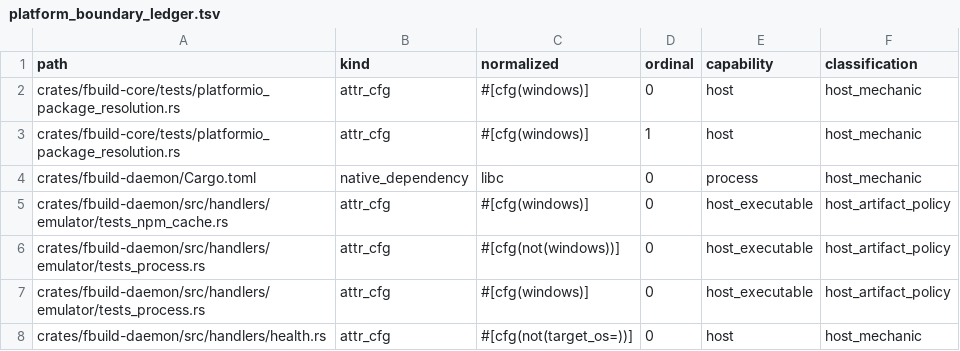
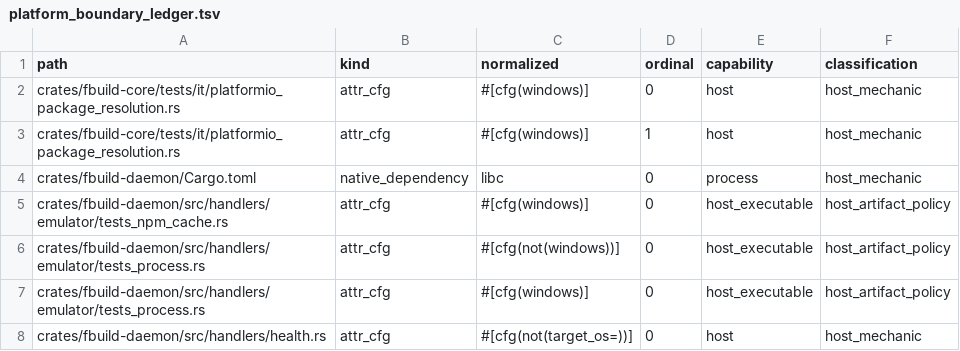
Before and after one commit to FastLED/fbuild, a TSV file: ci/platform_boundary_ledger.tsv, drawn as a sheet; only a part is shown.

Commit message:
perf(test): one integration-test binary each for core, cli, packages, library-select
14 top-level tests/*.rs files become modules of tests/it/main.rs in their
crates (FastLED/fbuild#1577, zackees/ci.yml RUST-005). Test counts are
unchanged (the one gap in fbuild-core is a #[cfg(windows)] test).
Dylint allowlists, boundary ledgers and --test references follow the
move. Workspace test binaries 47 -> 37.

Local cargo test --no-run for the four crates after a clean, alternating
runs: 18.3-20.2s vs 20.9-21.4s before.

```diff
--- a/ci/platform_boundary_ledger.tsv
+++ b/ci/platform_boundary_ledger.tsv
@@ -1,4 +1,4 @@
 path	kind	normalized	ordinal	capability	classification
-crates/fbuild-core/tests/platformio_package_resolution.rs	attr_cfg	#[cfg(windows)]	0	host	host_mechanic
-crates/fbuild-core/tests/platformio_package_resolution.rs	attr_cfg	#[cfg(windows)]	1	host	host_mechanic
+crates/fbuild-core/tests/it/platformio_package_resolution.rs	attr_cfg	#[cfg(windows)]	0	host	host_mechanic
+crates/fbuild-core/tests/it/platformio_package_resolution.rs	attr_cfg	#[cfg(windows)]	1	host	host_mechanic
 crates/fbuild-daemon/Cargo.toml	native_dependency	libc	0	process	host_mechanic
```
Also changed, not shown: ci/platform_boundary_research.tsv, 26 other files.
